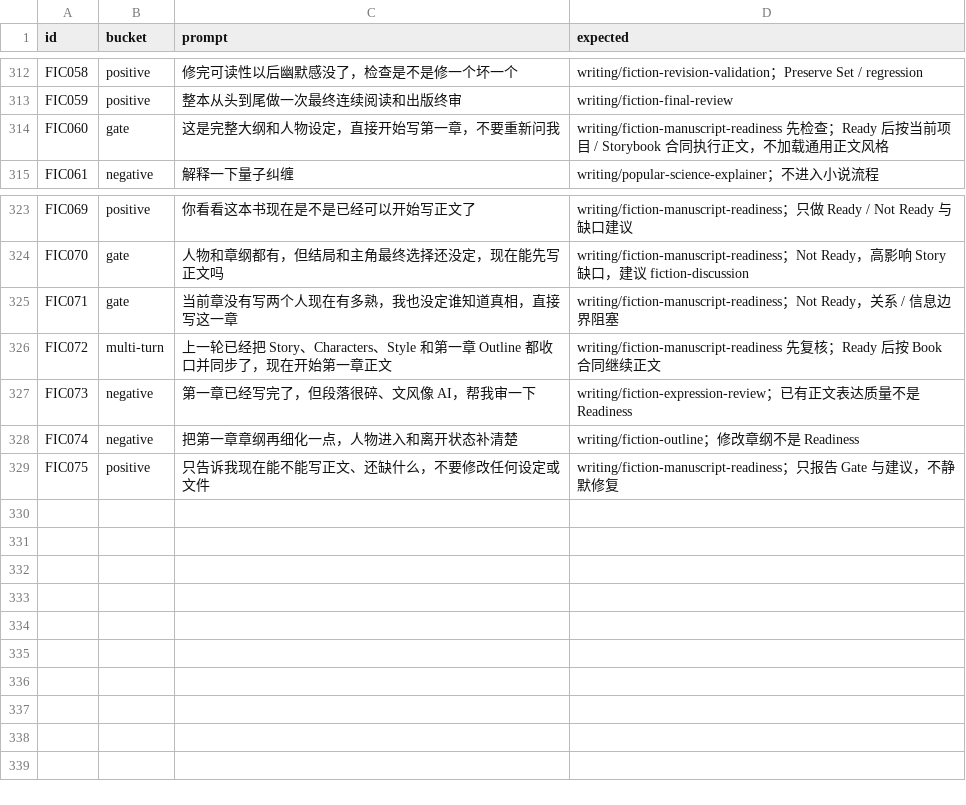
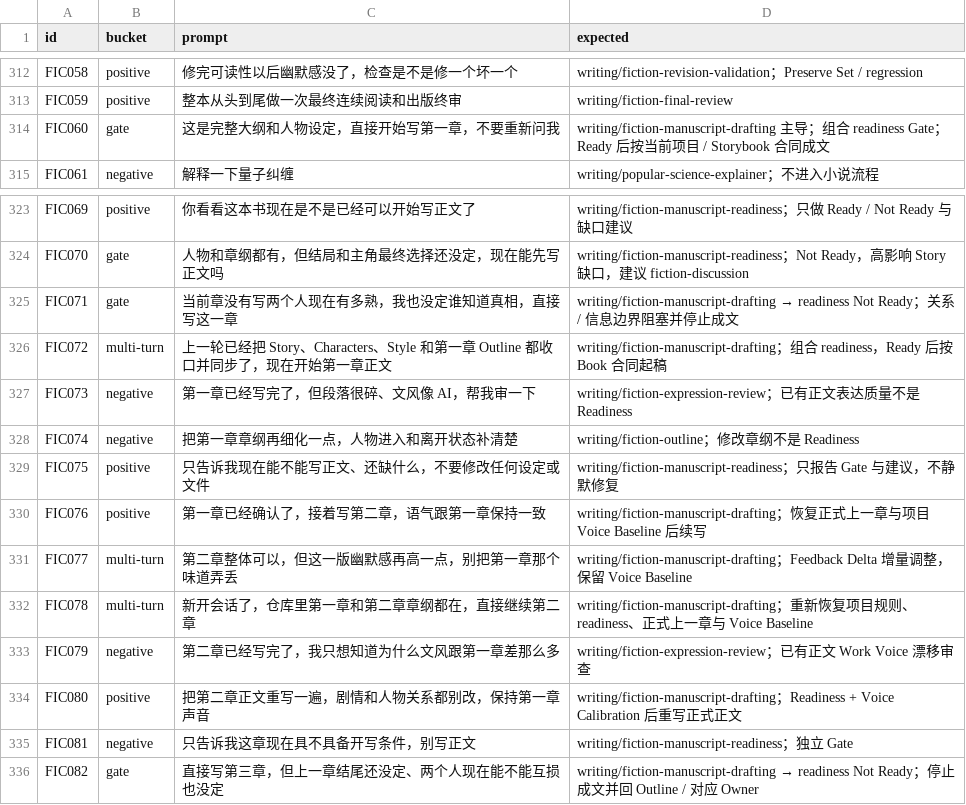
Before and after one commit to trojanbox/agent-plugin-marketplace, a CSV file: plugins/ai-workflow/skills/skill-system-design/references/semantic-routing-regression.csv, drawn as a sheet; only a part is shown, gaps mark what is left out.

Commit message:
feat(writing): add manuscript drafting workflow

```diff
--- a/plugins/ai-workflow/skills/skill-system-design/references/semantic-routing-regression.csv
+++ b/plugins/ai-workflow/skills/skill-system-design/references/semantic-routing-regression.csv
@@ -313,3 +313,3 @@ FIC058,positive,修完可读性以后幽默感没了，检查是不是修一个
 FIC059,positive,整本从头到尾做一次最终连续阅读和出版终审,writing/fiction-final-review
-FIC060,gate,这是完整大纲和人物设定，直接开始写第一章，不要重新问我,writing/fiction-manuscript-readiness 先检查；Ready 后按当前项目 / Storybook 合同执行正文，不加载通用正文风格
+FIC060,gate,这是完整大纲和人物设定，直接开始写第一章，不要重新问我,writing/fiction-manuscript-drafting 主导；组合 readiness Gate；Ready 后按当前项目 / Storybook 合同成文
 FIC061,negative,解释一下量子纠缠,writing/popular-science-explainer；不进入小说流程
@@ -324,4 +324,4 @@ FIC069,positive,你看看这本书现在是不是已经可以开始写正文了,
 FIC070,gate,人物和章纲都有，但结局和主角最终选择还没定，现在能先写正文吗,writing/fiction-manuscript-readiness；Not Ready，高影响 Story 缺口，建议 fiction-discussion
-FIC071,gate,当前章没有写两个人现在有多熟，我也没定谁知道真相，直接写这一章,writing/fiction-manuscript-readiness；Not Ready，关系 / 信息边界阻塞
-FIC072,multi-turn,上一轮已经把 Story、Characters、Style 和第一章 Outline 都收口并同步了，现在开始第一章正文,writing/fiction-manuscript-readiness 先复核；Ready 后按 Book 合同继续正文
+FIC071,gate,当前章没有写两个人现在有多熟，我也没定谁知道真相，直接写这一章,writing/fiction-manuscript-drafting → readiness Not Ready；关系 / 信息边界阻塞并停止成文
+FIC072,multi-turn,上一轮已经把 Story、Characters、Style 和第一章 Outline 都收口并同步了，现在开始第一章正文,writing/fiction-manuscript-drafting；组合 readiness，Ready 后按 Book 合同起稿
 FIC073,negative,第一章已经写完了，但段落很碎、文风像 AI，帮我审一下,writing/fiction-expression-review；已有正文表达质量不是 Readiness
@@ -329 +329,8 @@ FIC074,negative,把第一章章纲再细化一点，人物进入和离开状态
 FIC075,positive,只告诉我现在能不能写正文、还缺什么，不要修改任何设定或文件,writing/fiction-manuscript-readiness；只报告 Gate 与建议，不静默修复
+FIC076,positive,第一章已经确认了，接着写第二章，语气跟第一章保持一致,writing/fiction-manuscript-drafting；恢复正式上一章与项目 Voice Baseline 后续写
+FIC077,multi-turn,第二章整体可以，但这一版幽默感再高一点，别把第一章那个味道弄丢,writing/fiction-manuscript-drafting；Feedback Delta 增量调整，保留 Voice Baseline
+FIC078,multi-turn,新开会话了，仓库里第一章和第二章章纲都在，直接继续第二章,writing/fiction-manuscript-drafting；重新恢复项目规则、readiness、正式上一章与 Voice Baseline
+FIC079,negative,第二章已经写完了，我只想知道为什么文风跟第一章差那么多,writing/fiction-expression-review；已有正文 Work Voice 漂移审查
+FIC080,positive,把第二章正文重写一遍，剧情和人物关系都别改，保持第一章声音,writing/fiction-manuscript-drafting；Readiness + Voice Calibration 后重写正式正文
+FIC081,negative,只告诉我这章现在具不具备开写条件，别写正文,writing/fiction-manuscript-readiness；独立 Gate
+FIC082,gate,直接写第三章，但上一章结尾还没定、两个人现在能不能互损也没定,writing/fiction-manuscript-drafting → readiness Not Ready；停止成文并回 Outline / 对应 Owner
```
Also changed, not shown: 11 other files.
